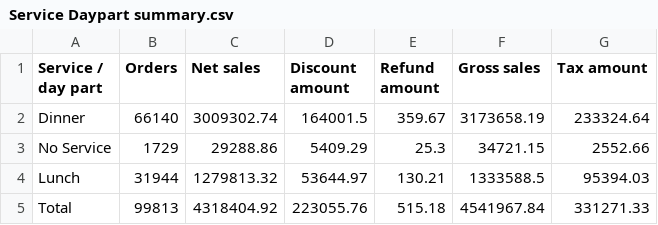
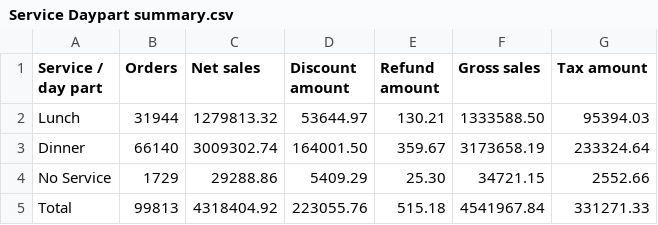
Before and after one commit to BHERRIN7/brassstap-data, a CSV file: data/Service Daypart summary.csv, drawn as a sheet.

Commit message:
Update Service Daypart summary.csv — 2026-11-01

```diff
--- a/data/Service Daypart summary.csv
+++ b/data/Service Daypart summary.csv
@@ -1,5 +1,5 @@
 Service / day part,Orders,Net sales,Discount amount,Refund amount,Gross sales,Tax amount
-Dinner,66140,3009302.74,164001.5,359.67,3173658.19,233324.64
-No Service,1729,29288.86,5409.29,25.3,34721.15,2552.66
-Lunch,31944,1279813.32,53644.97,130.21,1333588.5,95394.03
+Lunch,31944,1279813.32,53644.97,130.21,1333588.50,95394.03
+Dinner,66140,3009302.74,164001.50,359.67,3173658.19,233324.64
+No Service,1729,29288.86,5409.29,25.30,34721.15,2552.66
 Total,99813,4318404.92,223055.76,515.18,4541967.84,331271.33
```
